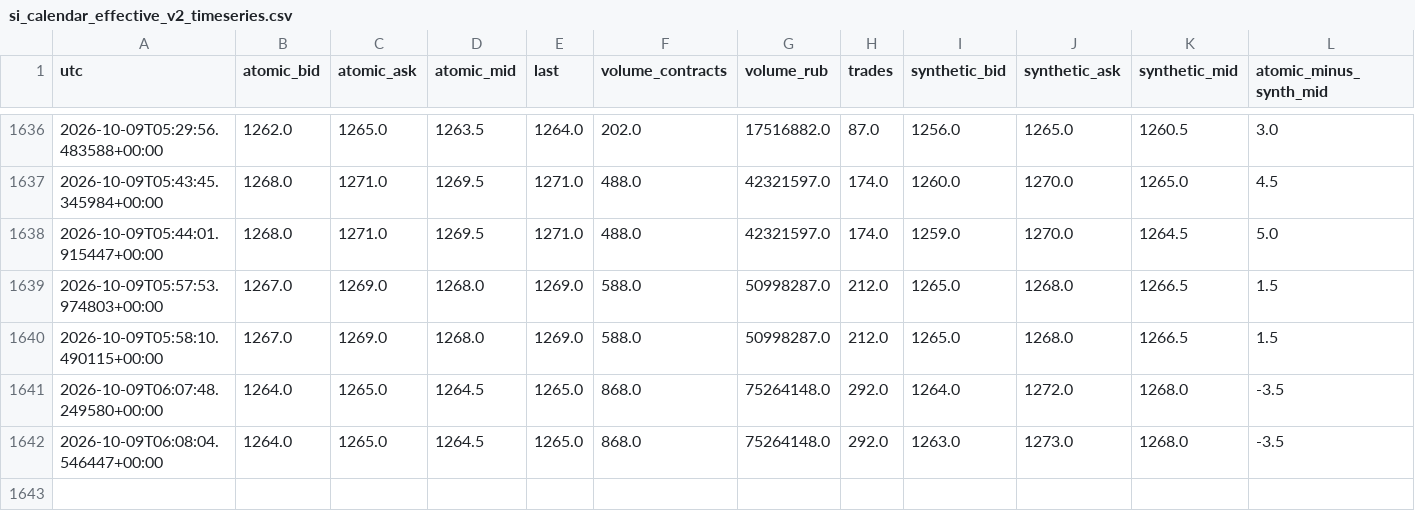
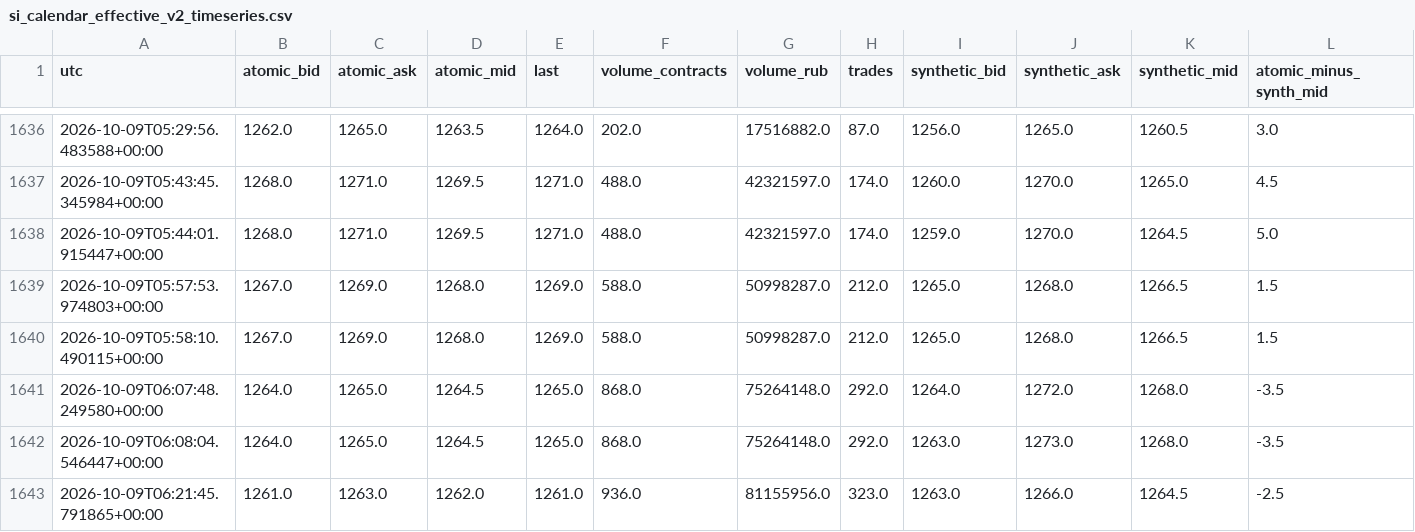
Before and after one commit to actforfoto-rgb/ETRN, a CSV file: NORM_LAB/ARBITRAGE_RADAR/production/event_state/si_calendar_effective_v2_timeseries.csv, drawn as a sheet; only a part is shown, gaps mark what is left out; rows hold the shown columns only; the diff names each change by its address in the sheet, - before the commit and + after, or states it on an @@ line.

```diff
--- a/NORM_LAB/ARBITRAGE_RADAR/production/event_state/si_calendar_effective_v2_timeseries.csv
+++ b/NORM_LAB/ARBITRAGE_RADAR/production/event_state/si_calendar_effective_v2_timeseries.csv
+row 1643: 2026-10-09T06:21:45.791865+00:00 | 1261.0 | 1263.0 | 1262.0 | 1261.0 | 936.0 | 81155956.0 | 323.0 | 1263.0 | 1266.0 | 1264.5 | -2.5
```
Also changed, not shown: NORM_LAB/ARBITRAGE_RADAR/production/event_state/si_calendar_fast_timeseries.csv, 11 other files.
